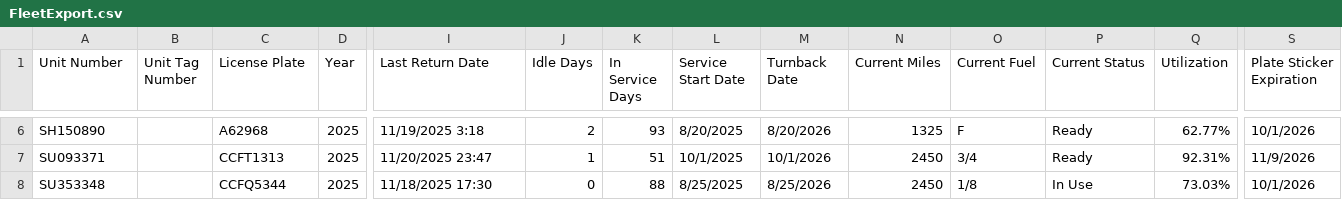
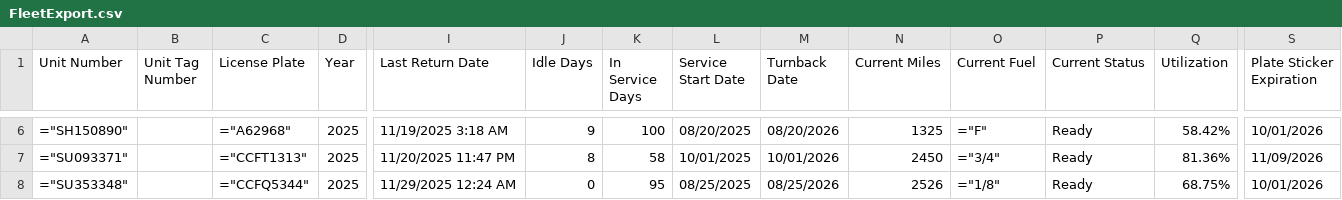
Before and after one commit to BabakRosewater/rental, a CSV file: FleetExport.csv, drawn as a sheet; only a part is shown, gaps mark what is left out; the diff covers the shown part only; the diff names each change by its address in the sheet, - before the commit and + after, or states it on an @@ line.

```diff
--- a/FleetExport.csv
+++ b/FleetExport.csv
-A6 (Unit Number): SH150890
+A6 (Unit Number): ="SH150890"
-C6 (License Plate): A62968
+C6 (License Plate): ="A62968"
-I6 (Last Return Date): 11/19/2025 3:18
+I6 (Last Return Date): 11/19/2025 3:18 AM
-J6 (Idle Days): 2
+J6 (Idle Days): 9
-K6 (In Service Days): 93
+K6 (In Service Days): 100
-L6 (Service Start Date): 8/20/2025
+L6 (Service Start Date): 08/20/2025
-M6 (Turnback Date): 8/20/2026
+M6 (Turnback Date): 08/20/2026
-O6 (Current Fuel): F
+O6 (Current Fuel): ="F"
-Q6 (Utilization): 62.77%
+Q6 (Utilization): 58.42%
-S6 (Plate Sticker Expiration): 10/1/2026
+S6 (Plate Sticker Expiration): 10/01/2026
-A7 (Unit Number): SU093371
+A7 (Unit Number): ="SU093371"
-C7 (License Plate): CCFT1313
+C7 (License Plate): ="CCFT1313"
-I7 (Last Return Date): 11/20/2025 23:47
+I7 (Last Return Date): 11/20/2025 11:47 PM
-J7 (Idle Days): 1
+J7 (Idle Days): 8
-K7 (In Service Days): 51
+K7 (In Service Days): 58
-L7 (Service Start Date): 10/1/2025
+L7 (Service Start Date): 10/01/2025
-M7 (Turnback Date): 10/1/2026
+M7 (Turnback Date): 10/01/2026
-O7 (Current Fuel): 3/4
+O7 (Current Fuel): ="3/4"
-Q7 (Utilization): 92.31%
+Q7 (Utilization): 81.36%
-S7 (Plate Sticker Expiration): 11/9/2026
+S7 (Plate Sticker Expiration): 11/09/2026
-A8 (Unit Number): SU353348
+A8 (Unit Number): ="SU353348"
-C8 (License Plate): CCFQ5344
+C8 (License Plate): ="CCFQ5344"
-I8 (Last Return Date): 11/18/2025 17:30
+I8 (Last Return Date): 11/29/2025 12:24 AM
-K8 (In Service Days): 88
+K8 (In Service Days): 95
-L8 (Service Start Date): 8/25/2025
+L8 (Service Start Date): 08/25/2025
-M8 (Turnback Date): 8/25/2026
+M8 (Turnback Date): 08/25/2026
-N8 (Current Miles): 2450
+N8 (Current Miles): 2526
-O8 (Current Fuel): 1/8
+O8 (Current Fuel): ="1/8"
-P8 (Current Status): In Use
+P8 (Current Status): Ready
-Q8 (Utilization): 73.03%
+Q8 (Utilization): 68.75%
-S8 (Plate Sticker Expiration): 10/1/2026
+S8 (Plate Sticker Expiration): 10/01/2026
```
Also changed, not shown: 87 edited cells elsewhere in this file.
